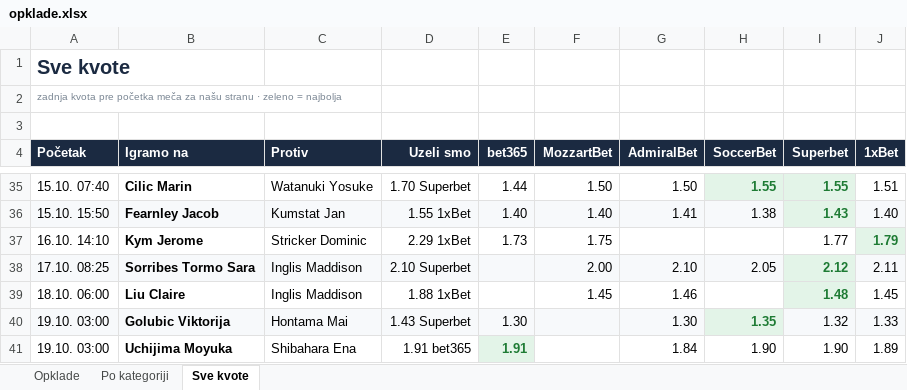
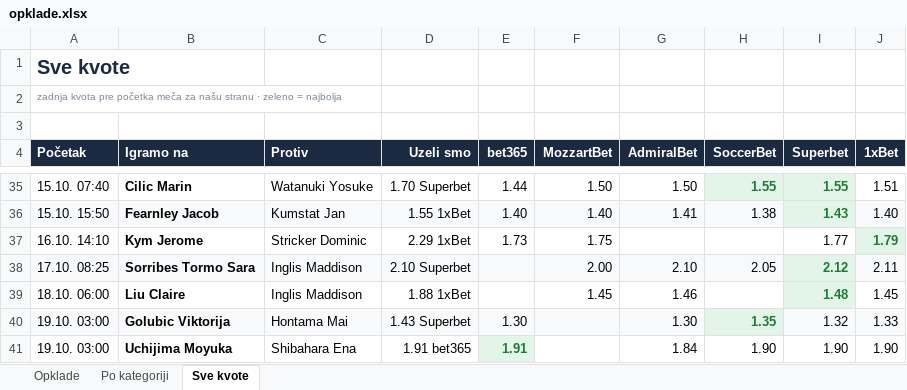
Before and after one commit to andreja69420/pantasocial, an Excel workbook: research/tennis-ml/paper/opklade.xlsx, sheet Sve kvote, drawn as a sheet; only a part is shown, gaps mark what is left out; values as stored, in another font and other column widths than the file's, no borders; the diff names each change by its address in the sheet, - before the commit and + after, or states it on an @@ line.

```diff
--- a/research/tennis-ml/paper/opklade.xlsx (sheet Sve kvote)
+++ b/research/tennis-ml/paper/opklade.xlsx (sheet Sve kvote)
-J41 (1xBet): 1.89
+J41 (1xBet): 1.90
```
Also changed, not shown: sheet Opklade, 2 other files.
